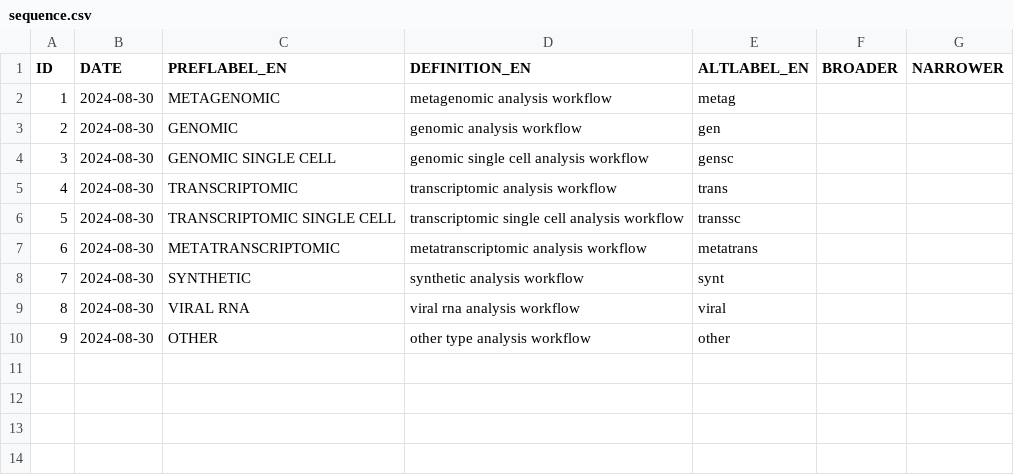
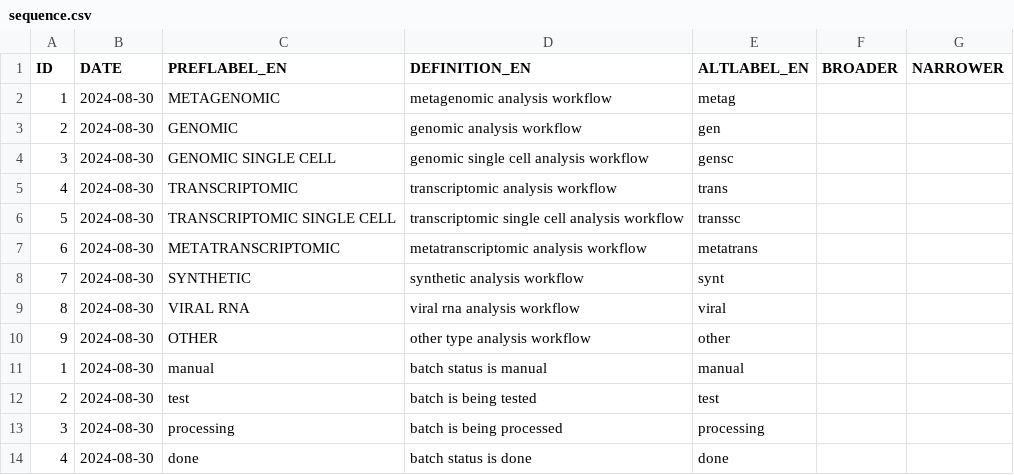
Before and after one commit to emo-bon/ns, a CSV file: sequence.csv, drawn as a sheet; the diff names each change by its address in the sheet, - before the commit and + after, or states it on an @@ line.

Commit message:
Add other terms that can be defined as skos concepts

```diff
--- a/sequence.csv
+++ b/sequence.csv
+row 11: 1 | 2024-08-30 | manual | batch status is manual | manual
+row 12: 2 | 2024-08-30 | test | batch is being tested | test
+row 13: 3 | 2024-08-30 | processing | batch is being processed | processing
+row 14: 4 | 2024-08-30 | done | batch status is done | done
```
